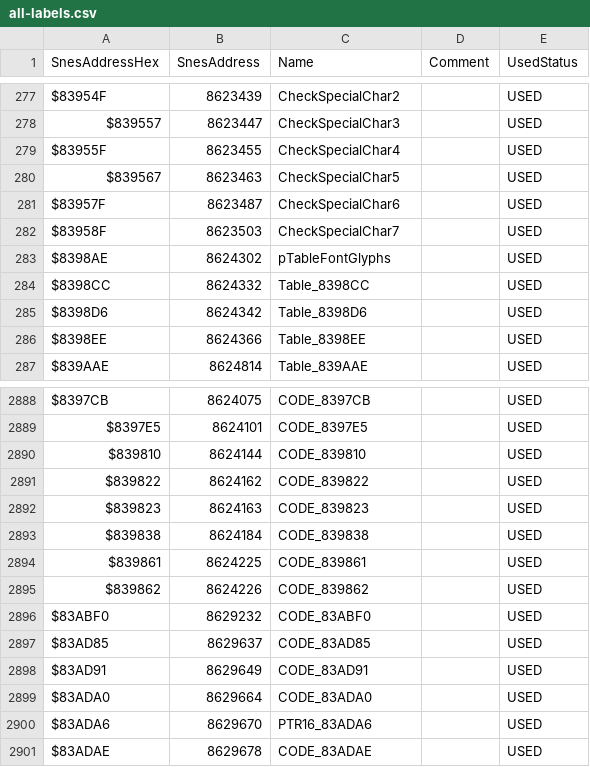
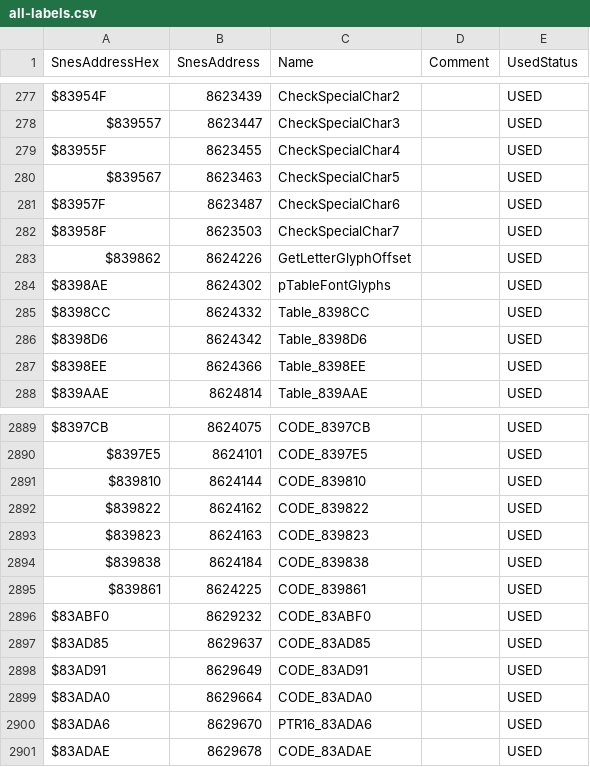
Before and after one commit to dzik87/HarvestMoonSNES, a CSV file: all-labels.csv, drawn as a sheet; only a part is shown, gaps mark what is left out.

Commit message:
loading font glyph function

```diff
--- a/all-labels.csv
+++ b/all-labels.csv
@@ -282,2 +282,3 @@ $83957F,8623487,CheckSpecialChar6,,USED
 $83958F,8623503,CheckSpecialChar7,,USED
+$839862,8624226,GetLetterGlyphOffset,,USED
 $8398AE,8624302,pTableFontGlyphs,,USED
@@ -2894,3 +2895,2 @@ $839838,8624184,CODE_839838,,USED
 $839861,8624225,CODE_839861,,USED
-$839862,8624226,CODE_839862,,USED
 $83ABF0,8629232,CODE_83ABF0,,USED
```
Also changed, not shown: 3 other files.
